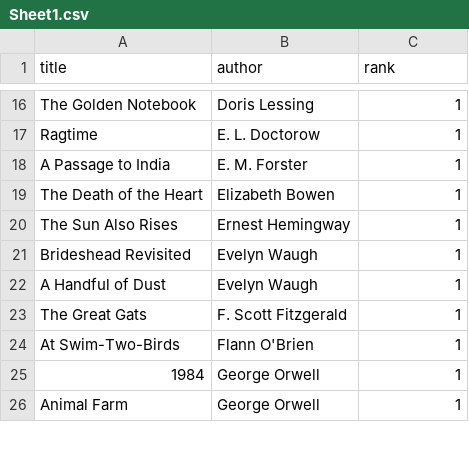
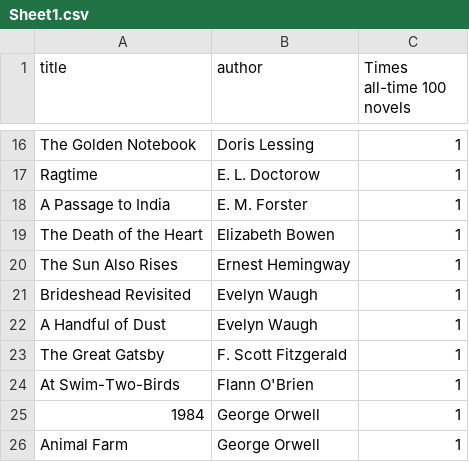
Before and after one commit to saganawski/books, a CSV file: lib/seeds/Sheet1.csv, drawn as a sheet; only a part is shown, gaps mark what is left out; the diff names each change by its address in the sheet, - before the commit and + after, or states it on an @@ line.

Commit message:
update seed files

```diff
--- a/lib/seeds/Sheet1.csv
+++ b/lib/seeds/Sheet1.csv
-C1: rank
+C1: Times all-time 100 novels
-A23 (title): The Great Gats
+A23 (title): The Great Gatsby
```
Also changed, not shown: lib/seeds/Sheet10.csv, lib/seeds/Sheet2.csv, 10 other files.
